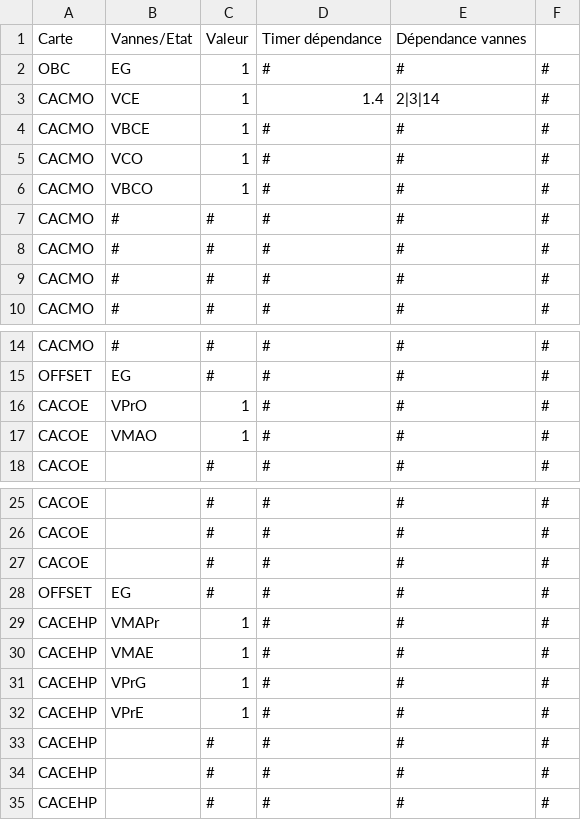
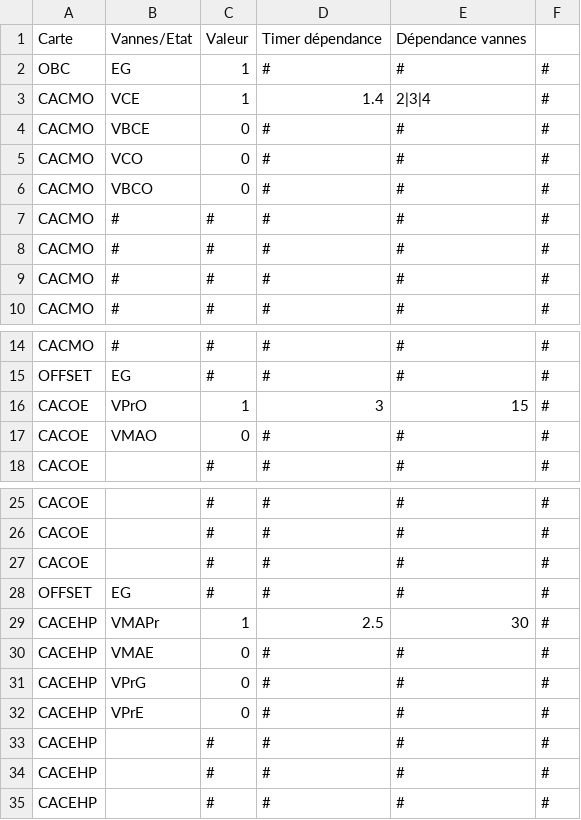
Before and after one commit to squaria1/openPOWERLINK_V2_CAC, a CSV file: apps/common/commonCSVFiles/stateCSV/Etat_.csv, drawn as a sheet; only a part is shown, gaps mark what is left out.

```diff
--- a/apps/common/commonCSVFiles/stateCSV/Etat_.csv
+++ b/apps/common/commonCSVFiles/stateCSV/Etat_.csv
@@ -2,6 +2,6 @@
 OBC;EG;1;#;#;#
-CACMO;VCE;1;1.4;2|3|14;#
-CACMO;VBCE;1;#;#;#
-CACMO;VCO;1;#;#;#
-CACMO;VBCO;1;#;#;#
+CACMO;VCE;1;1.4;2|3|4;#
+CACMO;VBCE;0;#;#;#
+CACMO;VCO;0;#;#;#
+CACMO;VBCO;0;#;#;#
 CACMO;#;#;#;#;#
@@ -15,4 +15,4 @@ CACMO;#;#;#;#;#
 OFFSET;EG;#;#;#;#
-CACOE;VPrO;1;#;#;#
-CACOE;VMAO;1;#;#;#
+CACOE;VPrO;1;3;15;#
+CACOE;VMAO;0;#;#;#
 CACOE;;#;#;#;#
@@ -28,6 +28,6 @@ CACOE;;#;#;#;#
 OFFSET;EG;#;#;#;#
-CACEHP;VMAPr;1;#;#;#
-CACEHP;VMAE;1;#;#;#
-CACEHP;VPrG;1;#;#;#
-CACEHP;VPrE;1;#;#;#
+CACEHP;VMAPr;1;2.5;30;#
+CACEHP;VMAE;0;#;#;#
+CACEHP;VPrG;0;#;#;#
+CACEHP;VPrE;0;#;#;#
 CACEHP;;#;#;#;#
```
Also changed, not shown: 12 other files.
